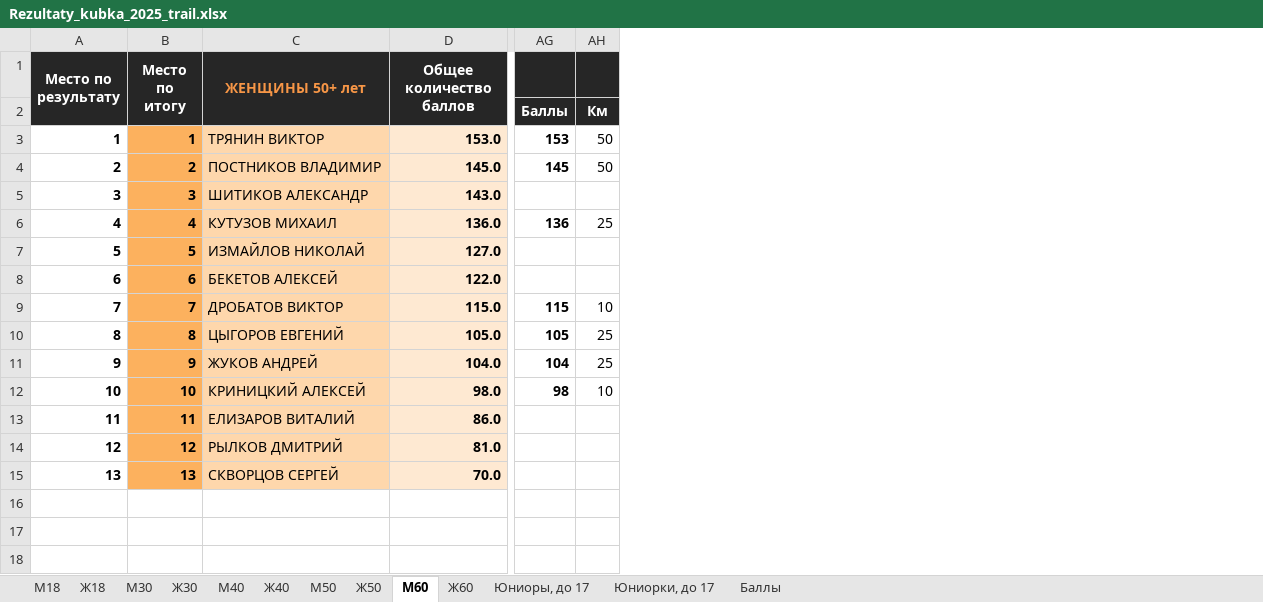
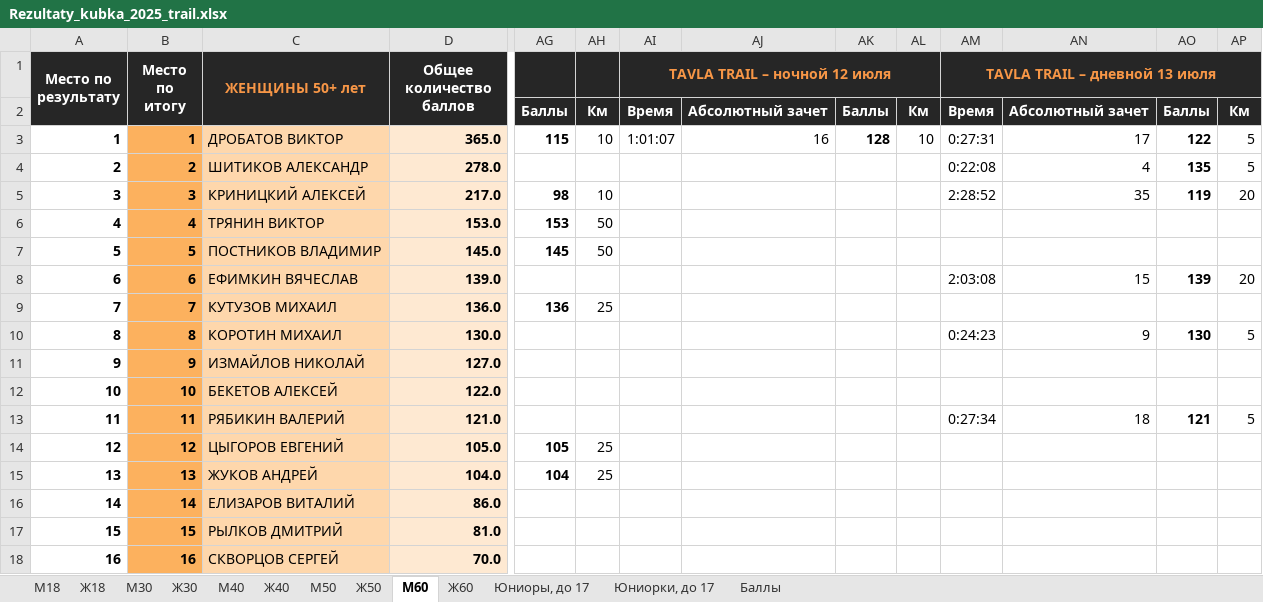
Before and after one commit to o-52/trail, an Excel workbook: cup/2025/Rezultaty_kubka_2025_trail.xlsx, sheet М60, drawn as a sheet; only a part is shown, gaps mark what is left out; values as stored, in another font and other column widths than the file's, no borders; conditional formats not drawn; removed rows and columns are numbered as before the commit, all else as after; rows hold the shown columns only; the diff names each change by its address in the sheet, - before the commit and + after, or states it on an @@ line.

Commit message:
2025.07.12-13_Tavla Trail

```diff
--- a/cup/2025/Rezultaty_kubka_2025_trail.xlsx (sheet М60)
+++ b/cup/2025/Rezultaty_kubka_2025_trail.xlsx (sheet М60)
+column AI (TAVLA TRAIL – ночной 12 июля), row 2: Время
+column AJ, row 2: Абсолютный зачет
+column AK, row 2: Баллы
+column AL, row 2: Км
+column AM (TAVLA TRAIL – дневной 13 июля), row 2: Время
+column AN, row 2: Абсолютный зачет
+column AO, row 2: Баллы
+column AP, row 2: Км
+row 3: 1 | 1 | ДРОБАТОВ ВИКТОР | 365.0 | 115 | 10 | 1:01:07 | 16 | 128 | 10 | 0:27:31 | 17 | 122 | 5
+row 4: 2 | 2 | ШИТИКОВ АЛЕКСАНДР | 278.0 |  |  |  |  |  |  | 0:22:08 | 4 | 135 | 5
+row 5: 3 | 3 | КРИНИЦКИЙ АЛЕКСЕЙ | 217.0 | 98 | 10 |  |  |  |  | 2:28:52 | 35 | 119 | 20
@@ column A (Место по результату) renumbered from row 6 down @@
-B6 (Место по итогу): 1
+B6 (Место по итогу): 4
-B7 (Место по итогу): 2
+B7 (Место по итогу): 5
-row 5: 3 | 3 | ШИТИКОВ АЛЕКСАНДР | 143.0
+row 8: 6 | 6 | ЕФИМКИН ВЯЧЕСЛАВ | 139.0 |  |  |  |  |  |  | 2:03:08 | 15 | 139 | 20
-B9 (Место по итогу): 4
+B9 (Место по итогу): 7
+row 10: 8 | 8 | КОРОТИН МИХАИЛ | 130.0 |  |  |  |  |  |  | 0:24:23 | 9 | 130 | 5
-B11 (Место по итогу): 5
+B11 (Место по итогу): 9
-B12 (Место по итогу): 6
+B12 (Место по итогу): 10
-row 9: 7 | 7 | ДРОБАТОВ ВИКТОР | 115.0 | 115 | 10
+row 13: 11 | 11 | РЯБИКИН ВАЛЕРИЙ | 121.0 |  |  |  |  |  |  | 0:27:34 | 18 | 121 | 5
-B14 (Место по итогу): 8
+B14 (Место по итогу): 12
-B15 (Место по итогу): 9
+B15 (Место по итогу): 13
-row 12: 10 | 10 | КРИНИЦКИЙ АЛЕКСЕЙ | 98.0 | 98 | 10
-B16 (Место по итогу): 11
+B16 (Место по итогу): 14
-B17 (Место по итогу): 12
+B17 (Место по итогу): 15
-B18 (Место по итогу): 13
+B18 (Место по итогу): 16
```
Also changed, not shown: sheet М30, sheet Ж30, sheet М40, sheet Ж40, sheet М18, sheet Ж18, 5 more sheets, 15 other files.
